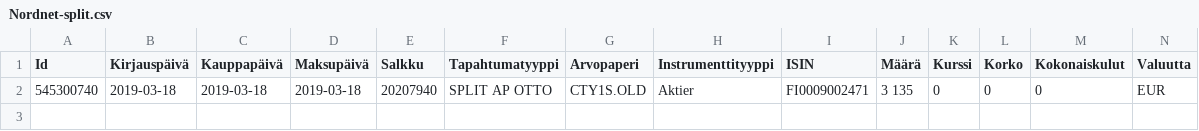
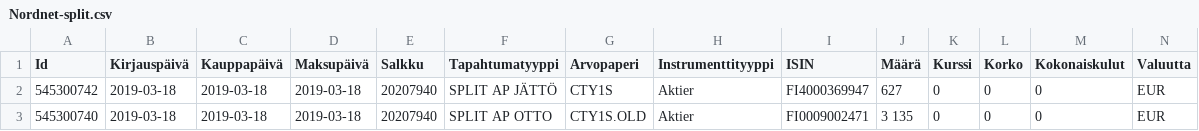
Before and after one commit to dataplugoy/tasenor-data-exchange, a CSV file: testing/unit/data/Nordnet-split.csv, drawn as a sheet; only a part is shown; rows hold the shown columns only; the diff names each change by its address in the sheet, - before the commit and + after, or states it on an @@ line.

Commit message:
TADEX-131: Handle split.

```diff
--- a/testing/unit/data/Nordnet-split.csv
+++ b/testing/unit/data/Nordnet-split.csv
+row 2: 545300742 | 2019-03-18 | 2019-03-18 | 2019-03-18 | 20207940 | SPLIT AP JÄTTÖ | CTY1S | Aktier | FI4000369947 | 627 | 0 | 0 | 0 | EUR
```
Also changed, not shown: 5 other files.
